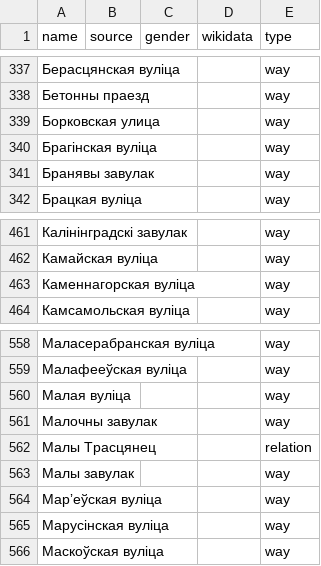
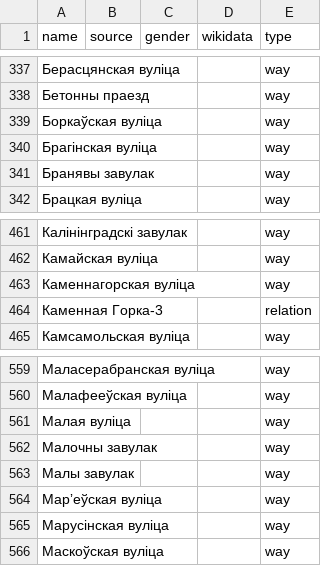
Before and after one commit to EqualStreetNames/equalstreetnames-minsk, a CSV file: data/other.csv, drawn as a sheet; only a part is shown, gaps mark what is left out.

```diff
--- a/data/other.csv
+++ b/data/other.csv
@@ -338,3 +338,3 @@ name,source,gender,wikidata,type
 "Бетонны праезд",,,,way
-"Борковская улица",,,,way
+"Боркаўская вуліца",,,,way
 "Брагінская вуліца",,,,way
@@ -463,2 +463,3 @@ name,source,gender,wikidata,type
 "Каменнагорская вуліца",,,,way
+"Каменная Горка-3",,,,relation
 "Камсамольская вуліца",,,,way
@@ -561,3 +562,2 @@ name,source,gender,wikidata,type
 "Малочны завулак",,,,way
-"Малы Трасцянец",,,,relation
 "Малы завулак",,,,way
```
Also changed, not shown: 3 other files.
